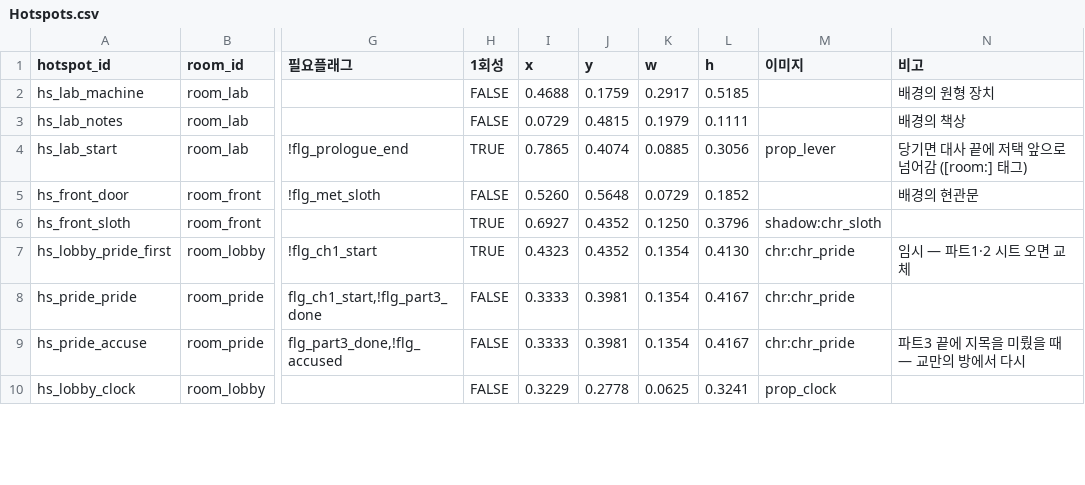
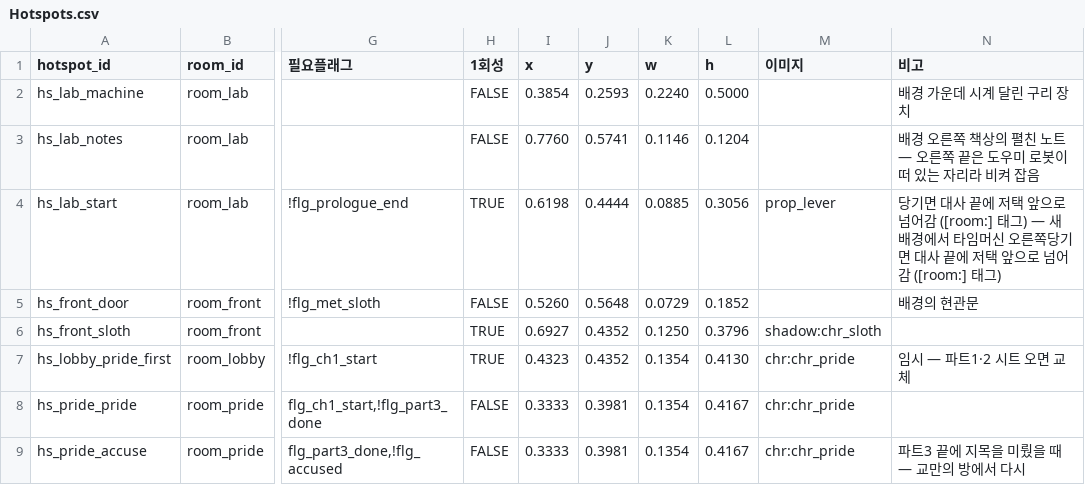
Before and after one commit to RIKKA7061/SevenDoctor_Real, a CSV file: Assets/_Project/Resources/Data/Hotspots.csv, drawn as a sheet; only a part is shown, gaps mark what is left out; the shorter side is filled out with more unchanged rows; the diff names each change by its address in the sheet, - before the commit and + after, or states it on an @@ line.

```diff
--- a/Assets/_Project/Resources/Data/Hotspots.csv
+++ b/Assets/_Project/Resources/Data/Hotspots.csv
-I2 (x): 0.4688
+I2 (x): 0.3854
-J2 (y): 0.1759
+J2 (y): 0.2593
-K2 (w): 0.2917
+K2 (w): 0.2240
-L2 (h): 0.5185
+L2 (h): 0.5000
-N2 (비고): 배경의 원형 장치
+N2 (비고): 배경 가운데 시계 달린 구리 장치
-I3 (x): 0.0729
+I3 (x): 0.7760
-J3 (y): 0.4815
+J3 (y): 0.5741
-K3 (w): 0.1979
+K3 (w): 0.1146
-L3 (h): 0.1111
+L3 (h): 0.1204
-N3 (비고): 배경의 책상
+N3 (비고): 배경 오른쪽 책상의 펼친 노트 — 오른쪽 끝은 도우미 로봇이 떠 있는 자리라 비켜 잡음
-I4 (x): 0.7865
+I4 (x): 0.6198
-J4 (y): 0.4074
+J4 (y): 0.4444
-N4 (비고): …([room:] 태그)
+N4 (비고): …([room:] 태그) — 새 배경에서 타임머신 오른쪽당기면 대사 끝에 저택 앞으로 넘어감 ([room:] 태그)
```
Also changed, not shown: 31 other files.
